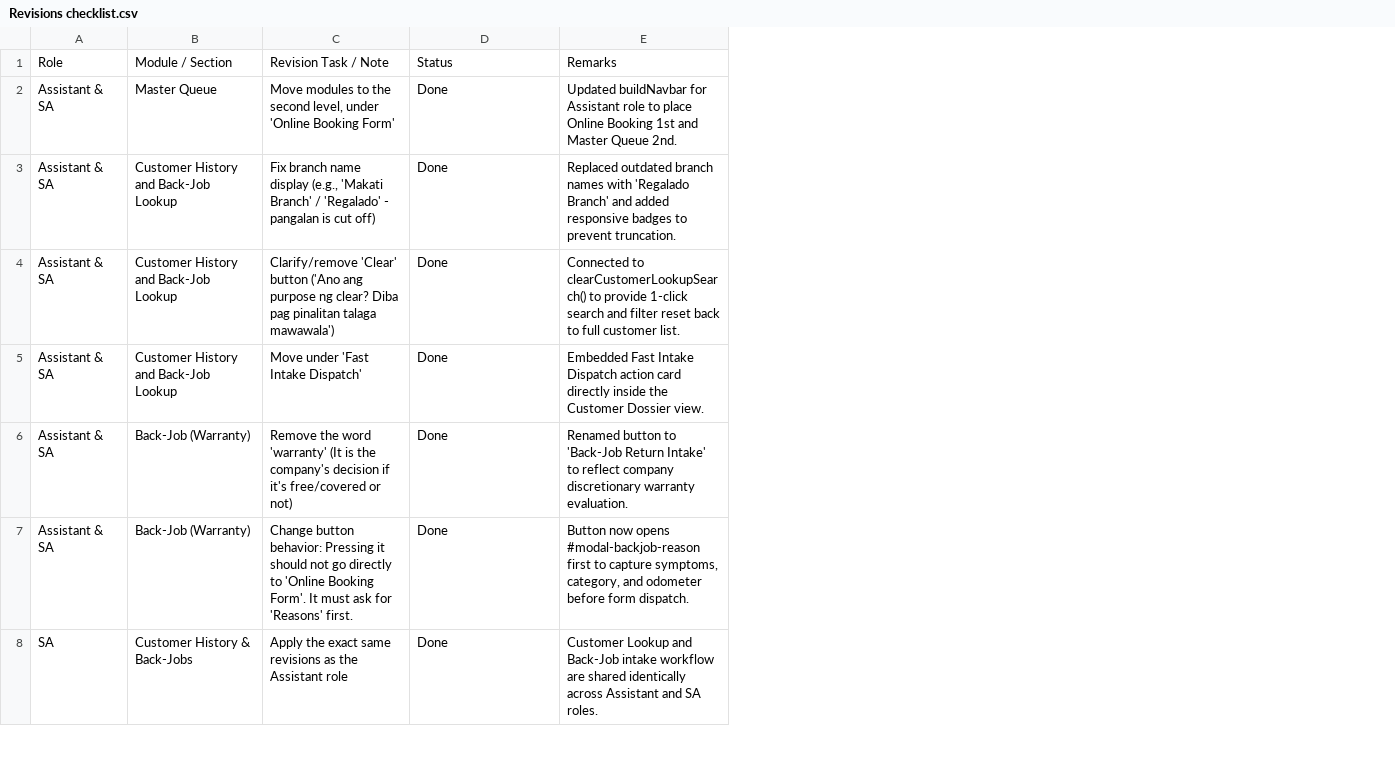
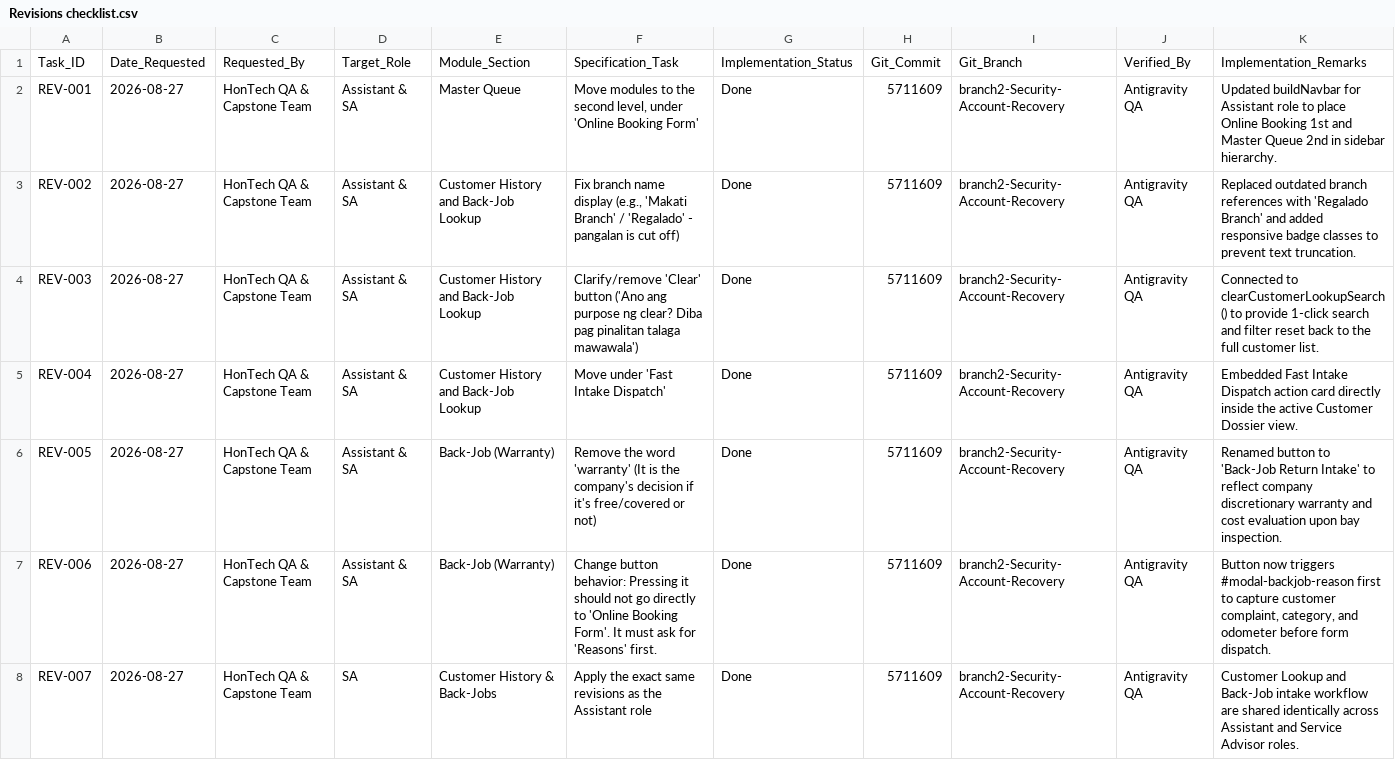
Before and after one commit to Justin-stack101/Hontech_Main_Active_Development_PHP_SQL, a CSV file: Hontech Documentation/Revisions checklist.csv, drawn as a sheet; only a part is shown; removed rows and columns are numbered as before the commit, all else as after; the diff names each change by its address in the sheet, - before the commit and + after, or states it on an @@ line.

Commit message:
docs: enrich Revisions checklist.csv with Task ID, Date, Requester, Git Commit, Branch, and QA metadata

```diff
--- a/Hontech Documentation/Revisions checklist.csv
+++ b/Hontech Documentation/Revisions checklist.csv
+column A, rows 2-8: REV-001 | REV-002 | REV-003 | REV-004 | REV-005 | REV-006 | REV-007
+column B, rows 2-8: all 2026-08-27
+column C, rows 2-8: all HonTech QA & Capstone Team
-column E, rows 2-8: Updated buildNavbar for Assistant role to place Online Booking 1st and Master Queue 2nd. | Replaced outdated branch names with 'Regalado Branch' and added responsive badges to prevent truncation. | Connected to clearCustomerLookupSearch() to provide 1-click search and filter reset back to full customer list. | Embedded Fast Intake Dispatch action card directly inside the Customer Dossier view. | Renamed button to 'Back-Job Return Intake' to reflect company discretionary warranty evaluation. | Button now opens #modal-backjob-reason first to capture symptoms, category, and odometer before form dispatch. | Customer Lookup and Back-Job intake workflow are shared identically across Assistant and SA roles.
+column H, rows 2-8: all 5711609
+column I, rows 2-8: all branch2-Security-Account-Recovery
+column J, rows 2-8: all Antigravity QA
+column K, rows 2-8: Updated buildNavbar for Assistant role to place Online Booking 1st and Master Queue 2nd in sidebar hierarchy. | Replaced outdated branch references with 'Regalado Branch' and added responsive badge classes to prevent text truncation. | Connected to clearCustomerLookupSearch() to provide 1-click search and filter reset back to the full customer list. | Embedded Fast Intake Dispatch action card directly inside the active Customer Dossier view. | Renamed button to 'Back-Job Return Intake' to reflect company discretionary warranty and cost evaluation upon bay inspection. | Button now triggers #modal-backjob-reason first to capture customer complaint, category, and odometer before form dispatch. | Customer Lookup and Back-Job intake workflow are shared identically across Assistant and Service Advisor roles.
-row 1: Role | Module / Section | Revision Task / Note | Status | Remarks
+row 1: Task_ID | Date_Requested | Requested_By | Target_Role | Module_Section | Specification_Task | Implementation_Status | Git_Commit | Git_Branch | Verified_By | Implementation_Remarks
```
Also changed, not shown: Revisions checklist.csv.
